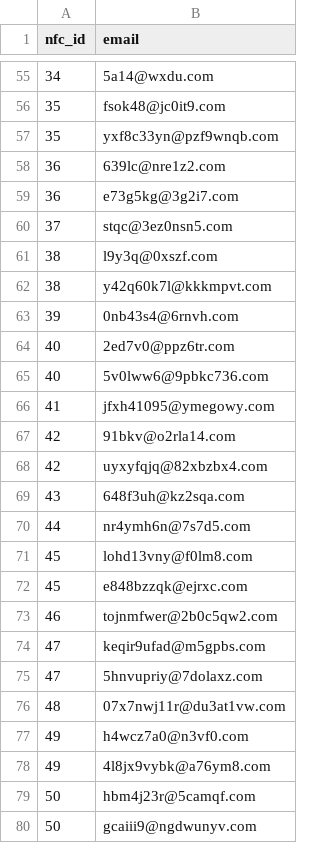
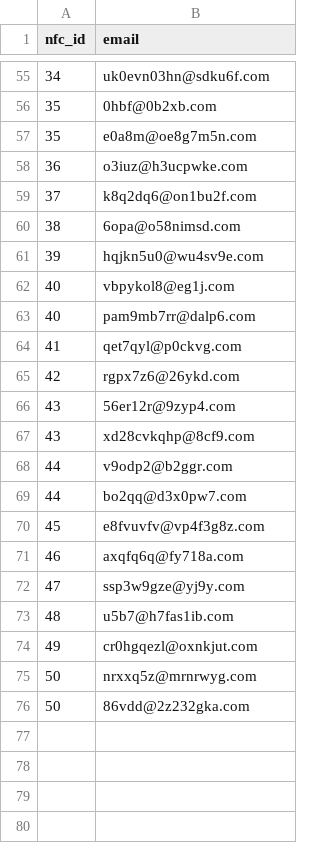
Before and after one commit to iliaspap/dataBases, a CSV file: csv/instEmail.csv, drawn as a sheet; only a part is shown, gaps mark what is left out; the diff covers the shown part only.

```diff
--- a/csv/instEmail.csv
+++ b/csv/instEmail.csv
@@ -55,26 +55,22 @@ nfc_id,email
-34,5a14@wxdu.com
-35,fsok48@jc0it9.com
-35,yxf8c33yn@pzf9wnqb.com
-36,639lc@nre1z2.com
-36,e73g5kg@3g2i7.com
-37,stqc@3ez0nsn5.com
-38,l9y3q@0xszf.com
-38,y42q60k7l@kkkmpvt.com
-39,0nb43s4@6rnvh.com
-40,2ed7v0@ppz6tr.com
-40,5v0lww6@9pbkc736.com
-41,jfxh41095@ymegowy.com
-42,91bkv@o2rla14.com
-42,uyxyfqjq@82xbzbx4.com
-43,648f3uh@kz2sqa.com
-44,nr4ymh6n@7s7d5.com
-45,lohd13vny@f0lm8.com
-45,e848bzzqk@ejrxc.com
-46,tojnmfwer@2b0c5qw2.com
-47,keqir9ufad@m5gpbs.com
-47,5hnvupriy@7dolaxz.com
-48,07x7nwj11r@du3at1vw.com
-49,h4wcz7a0@n3vf0.com
-49,4l8jx9vybk@a76ym8.com
-50,hbm4j23r@5camqf.com
-50,gcaiii9@ngdwunyv.com
+34,uk0evn03hn@sdku6f.com
+35,0hbf@0b2xb.com
+35,e0a8m@oe8g7m5n.com
+36,o3iuz@h3ucpwke.com
+37,k8q2dq6@on1bu2f.com
+38,6opa@o58nimsd.com
+39,hqjkn5u0@wu4sv9e.com
+40,vbpykol8@eg1j.com
+40,pam9mb7rr@dalp6.com
+41,qet7qyl@p0ckvg.com
+42,rgpx7z6@26ykd.com
+43,56er12r@9zyp4.com
+43,xd28cvkqhp@8cf9.com
+44,v9odp2@b2ggr.com
+44,bo2qq@d3x0pw7.com
+45,e8fvuvfv@vp4f3g8z.com
+46,axqfq6q@fy718a.com
+47,ssp3w9gze@yj9y.com
+48,u5b7@h7fas1ib.com
+49,cr0hgqezl@oxnkjut.com
+50,nrxxq5z@mrnrwyg.com
+50,86vdd@2z232gka.com
```
Also changed, not shown: 10 added rows, 10 removed rows and 43 edited cells elsewhere in this file, csv/Customer.csv, csv/Service_charge.csv, 6 other files.
